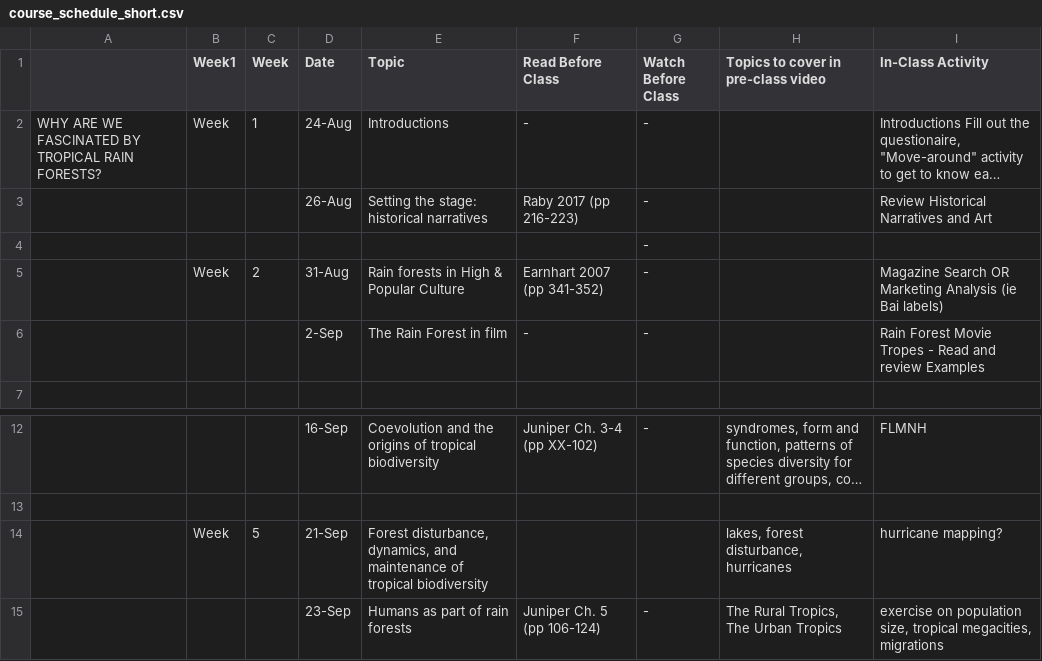
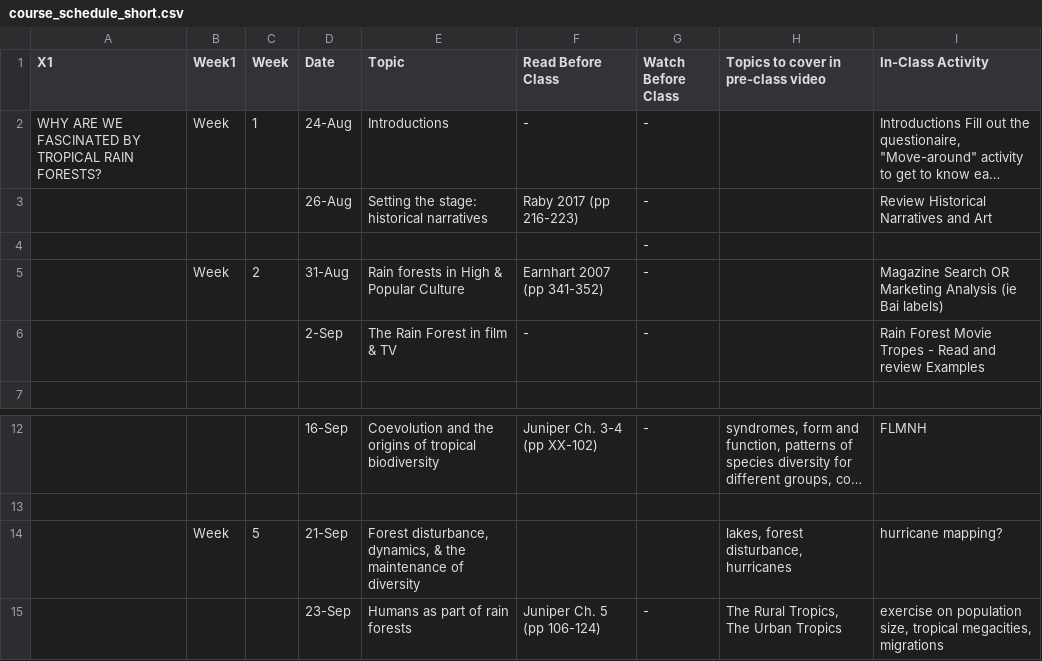
Before and after one commit to BrunaLab/IDS2395_FutureRainForests, a CSV file: content/page/course_schedule_short.csv, drawn as a sheet; only a part is shown, gaps mark what is left out; long unchanged cells end in …; the diff names each change by its address in the sheet, - before the commit and + after, or states it on an @@ line.

```diff
--- a/content/page/course_schedule_short.csv
+++ b/content/page/course_schedule_short.csv
-A1: (empty)
+A1: X1
-E6 (Topic): The Rain Forest in film
+E6 (Topic): The Rain Forest in film & TV
-E14 (Topic): …disturbance, dynamics, and maintenance of tropical biodiversity
+E14 (Topic): …disturbance, dynamics, & the maintenance of diversity
```
Also changed, not shown: 57 other files.
